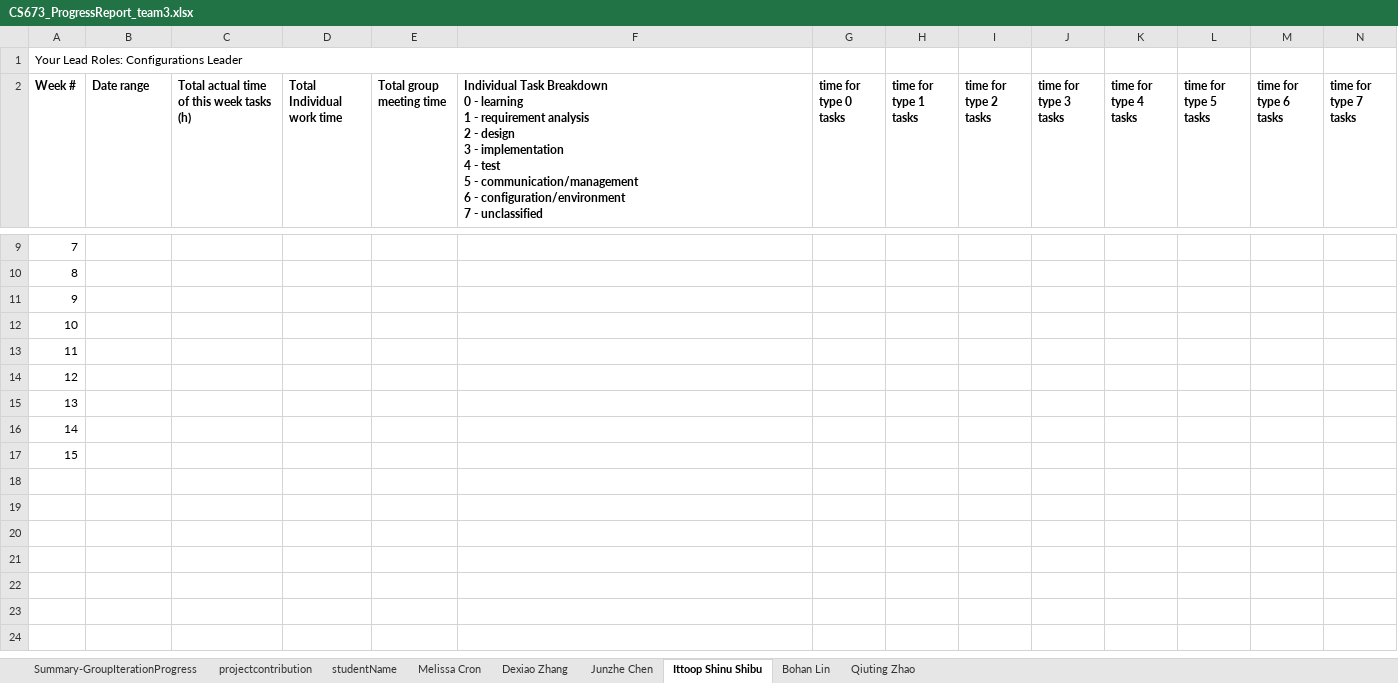
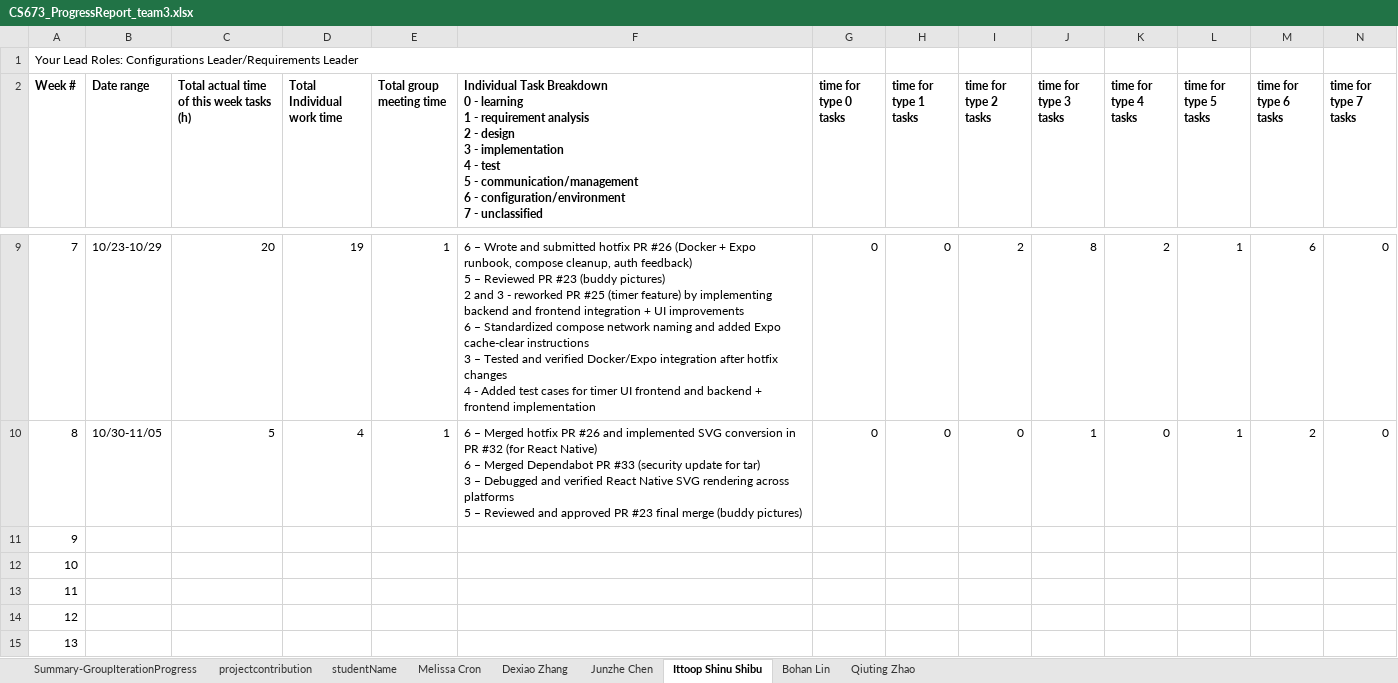
Before and after one commit to BUMETCS673/cs673f25a2project-cs673a2f25team3, an Excel workbook: doc/CS673_ProgressReport_team3.xlsx, sheet Ittoop Shinu Shibu, drawn as a sheet; only a part is shown, gaps mark what is left out; the shorter side is filled out with more unchanged rows; values as stored, in another font and other column widths than the file's, no borders; charts and pictures not drawn; ↵ is a line break in a cell; the diff covers the shown part only; the diff names each change by its address in the sheet, - before the commit and + after, or states it on an @@ line.

```diff
--- a/doc/CS673_ProgressReport_team3.xlsx (sheet Ittoop Shinu Shibu)
+++ b/doc/CS673_ProgressReport_team3.xlsx (sheet Ittoop Shinu Shibu)
-A1 (Week #): …Roles: Configurations Leader
+A1 (Week #): …Roles: Configurations Leader/Requirements Leader
-B9 (Date range): (empty)
+B9 (Date range): 10/23-10/29
-C9: (empty)
+C9: 20
-D9 (Total Individual work time): (empty)
+D9 (Total Individual work time): 19
-E9:E10 (Total group meeting time): (empty)
+E9:E10 (Total group meeting time): 1
-F9: (empty)
+F9: 6 – Wrote and submitted hotfix PR #26 (Docker + Expo runbook, compose cleanup, auth feedback) ↵ 5 – Reviewed PR #23 (buddy pictures) ↵ 2 and 3 - reworked PR #25 (timer feature) by implementing backend and frontend integration + UI improvements ↵ 6 – Standardized compose network naming and added Expo cache-clear instructions ↵ 3 – Tested and verified Docker/Expo integration after hotfix changes ↵ 4 - Added test cases for timer UI frontend and backend + frontend implementation
-G9:G10 (time for type 0 tasks): (empty)
+G9:G10 (time for type 0 tasks): 0
-H9:H10 (time for type 1 tasks): (empty)
+H9:H10 (time for type 1 tasks): 0
-I9 (time for type 2 tasks): (empty)
+I9 (time for type 2 tasks): 2
-J9 (time for type 3 tasks): (empty)
+J9 (time for type 3 tasks): 8
-K9 (time for type 4 tasks): (empty)
+K9 (time for type 4 tasks): 2
-L9:L10 (time for type 5 tasks): (empty)
+L9:L10 (time for type 5 tasks): 1
-M9 (time for type 6 tasks): (empty)
+M9 (time for type 6 tasks): 6
-N9:N10 (time for type 7 tasks): (empty)
+N9:N10 (time for type 7 tasks): 0
-B10 (Date range): (empty)
+B10 (Date range): 10/30-11/05
-C10: (empty)
+C10: 5
-D10 (Total Individual work time): (empty)
+D10 (Total Individual work time): 4
-F10: (empty)
+F10: 6 – Merged hotfix PR #26 and implemented SVG conversion in PR #32 (for React Native) ↵ 6 – Merged Dependabot PR #33 (security update for tar) ↵ 3 – Debugged and verified React Native SVG rendering across platforms ↵ 5 – Reviewed and approved PR #23 final merge (buddy pictures)
-I10 (time for type 2 tasks): (empty)
+I10 (time for type 2 tasks): 0
-J10 (time for type 3 tasks): (empty)
+J10 (time for type 3 tasks): 1
-K10 (time for type 4 tasks): (empty)
+K10 (time for type 4 tasks): 0
-M10 (time for type 6 tasks): (empty)
+M10 (time for type 6 tasks): 2
```
Also changed, not shown: 41 edited cells elsewhere in this sheet, sheet Melissa Cron, sheet Qiuting Zhao, sheet Junzhe Chen, sheet Dexiao Zhang, sheet Bohan Lin, sheet Summary-GroupIterationProgress, 5 other files.
